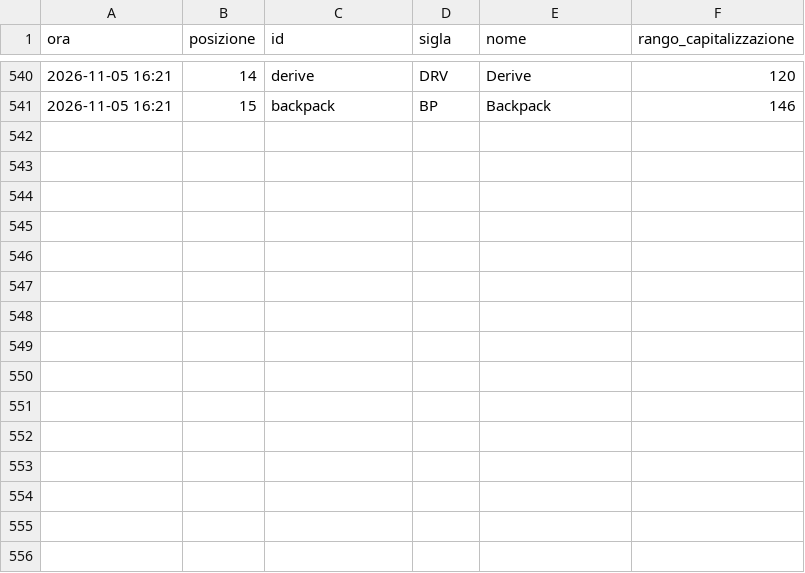
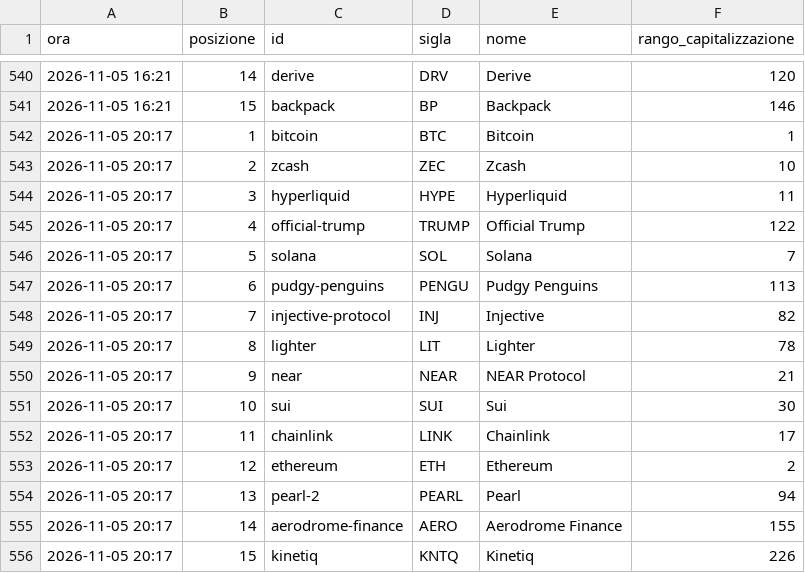
Before and after one commit to alessiobaljak/agentic_trading_system, a CSV file: research/notizie/archivio/tendenze.csv, drawn as a sheet; only a part is shown, gaps mark what is left out.

```diff
--- a/research/notizie/archivio/tendenze.csv
+++ b/research/notizie/archivio/tendenze.csv
@@ -541 +541,16 @@ ora,posizione,id,sigla,nome,rango_capitalizzazione
 2026-11-05 16:21,15,backpack,BP,Backpack,146
+2026-11-05 20:17,1,bitcoin,BTC,Bitcoin,1
+2026-11-05 20:17,2,zcash,ZEC,Zcash,10
+2026-11-05 20:17,3,hyperliquid,HYPE,Hyperliquid,11
+2026-11-05 20:17,4,official-trump,TRUMP,Official Trump,122
+2026-11-05 20:17,5,solana,SOL,Solana,7
+2026-11-05 20:17,6,pudgy-penguins,PENGU,Pudgy Penguins,113
+2026-11-05 20:17,7,injective-protocol,INJ,Injective,82
+2026-11-05 20:17,8,lighter,LIT,Lighter,78
+2026-11-05 20:17,9,near,NEAR,NEAR Protocol,21
+2026-11-05 20:17,10,sui,SUI,Sui,30
+2026-11-05 20:17,11,chainlink,LINK,Chainlink,17
+2026-11-05 20:17,12,ethereum,ETH,Ethereum,2
+2026-11-05 20:17,13,pearl-2,PEARL,Pearl,94
+2026-11-05 20:17,14,aerodrome-finance,AERO,Aerodrome Finance,155
+2026-11-05 20:17,15,kinetiq,KNTQ,Kinetiq,226
```
Also changed, not shown: research/notizie/archivio/giri.csv, 4 other files.
